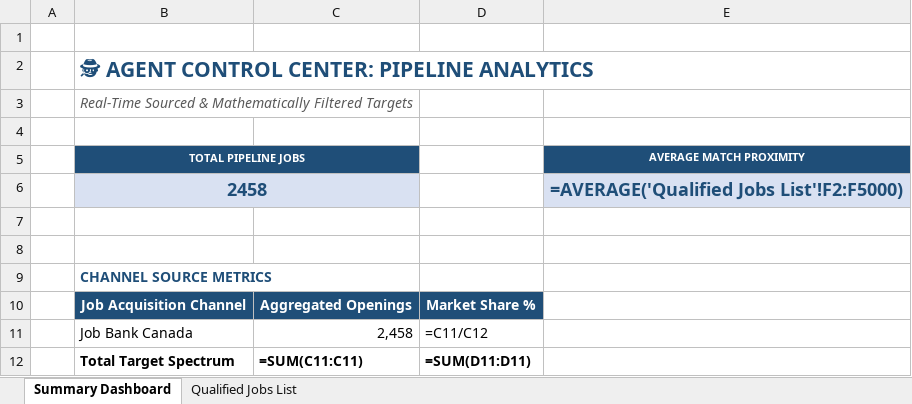
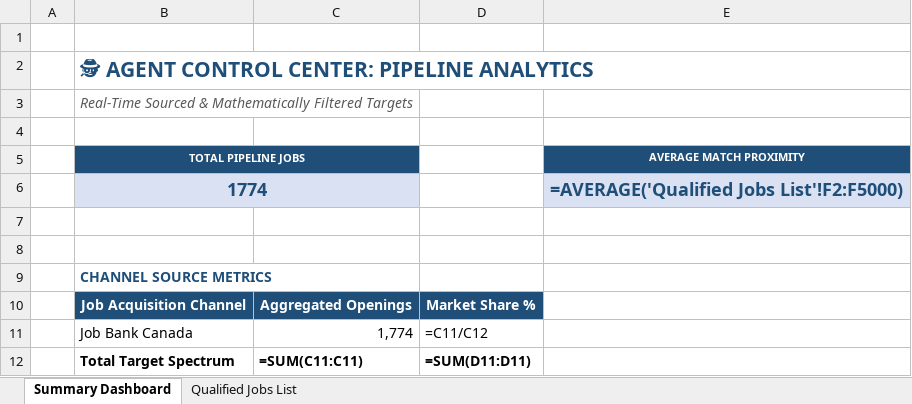
Before and after one commit to ColinADKeith/3_cloud_MCP_Project, an Excel workbook: data/Qualified_Job_Pipeline.xlsx, sheet Summary Dashboard, drawn as a sheet; values as stored, in another font and other column widths than the file's, no borders; formulas without a stored value are shown as written; the diff names each change by its address in the sheet, - before the commit and + after, or states it on an @@ line.

```diff
--- a/data/Qualified_Job_Pipeline.xlsx (sheet Summary Dashboard)
+++ b/data/Qualified_Job_Pipeline.xlsx (sheet Summary Dashboard)
-B6 (TOTAL PIPELINE JOBS): 2458
+B6 (TOTAL PIPELINE JOBS): 1774
-C11: 2,458
+C11: 1,774
```
Also changed, not shown: sheet Qualified Jobs List.
